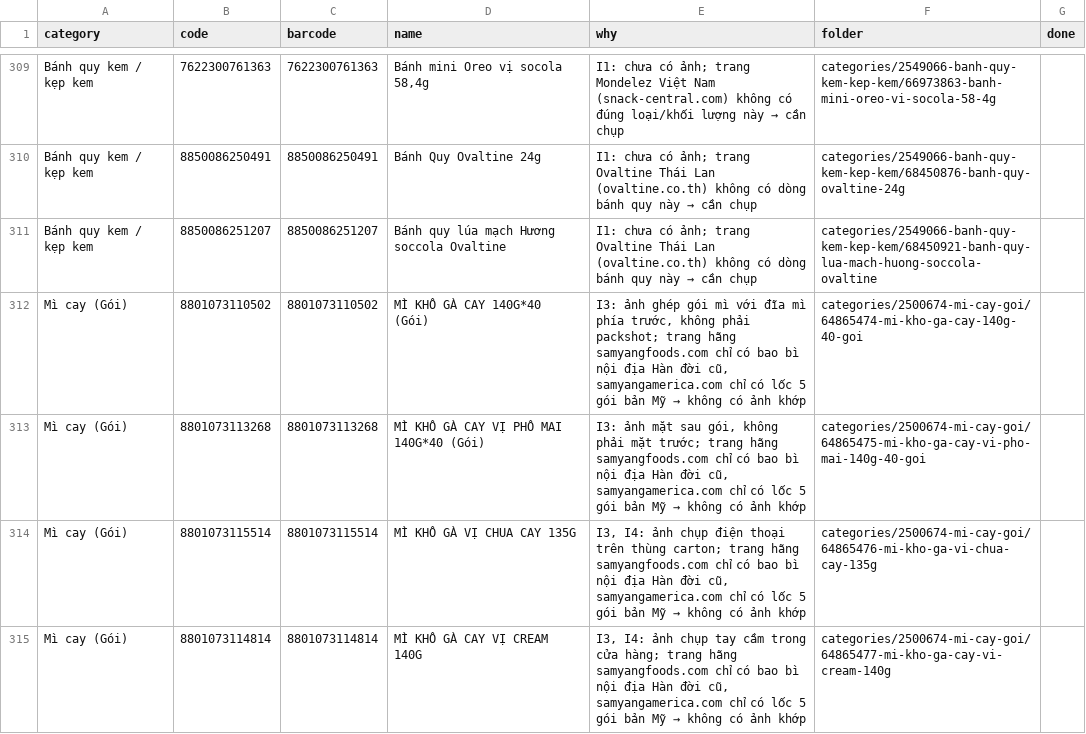
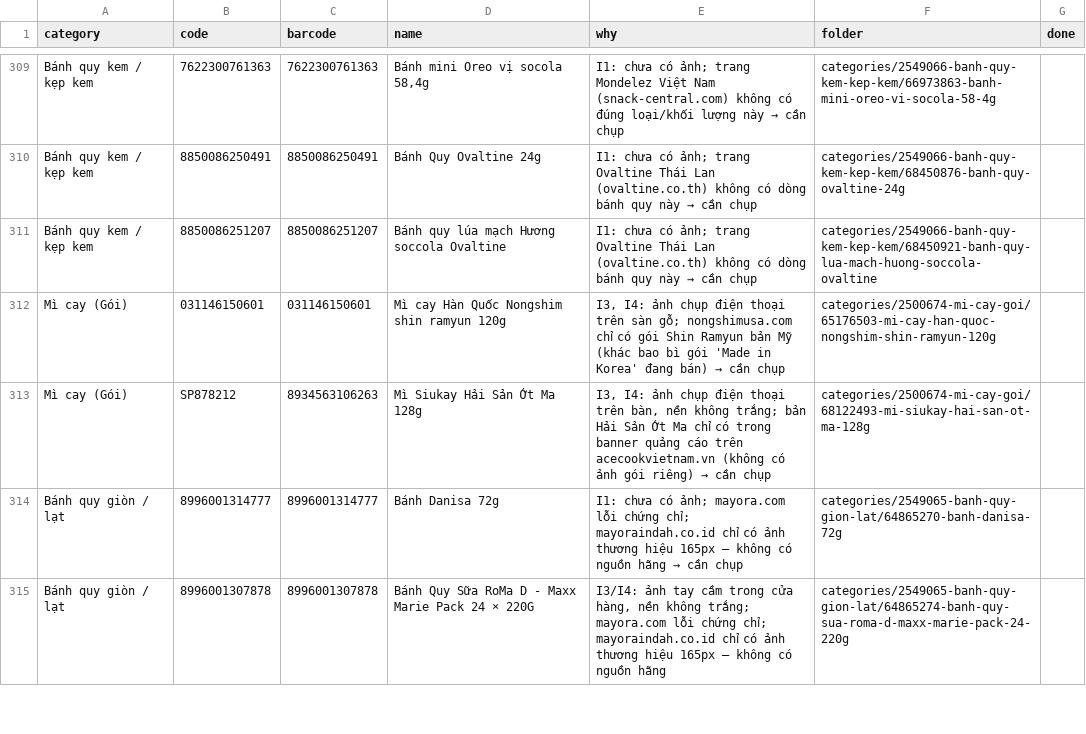
Before and after one commit to tram8it/tram8-resources, a CSV file: NEEDS_PHOTO.csv, drawn as a sheet; only a part is shown, gaps mark what is left out; the shorter side is filled out with more unchanged rows; the diff covers the shown part only.

```diff
--- a/NEEDS_PHOTO.csv
+++ b/NEEDS_PHOTO.csv
@@ -311,5 +311 @@ Bánh quy kem / kẹp kem,8850086250491,8850086250491,Bánh Quy Ovaltine 24g,I1:
 Bánh quy kem / kẹp kem,8850086251207,8850086251207,Bánh quy lúa mạch Hương soccola Ovaltine,I1: chưa có ảnh; trang Ovaltine Thái Lan (ovaltine.co.th) không có dòng bánh quy này → cần chụp,categories/2549066-banh-quy-kem-kep-kem/68450921-banh-quy-lua-mach-huong-soccola-ovaltine,
-Mì cay (Gói),8801073110502,8801073110502,MÌ KHÔ GÀ CAY 140G*40 (Gói),"I3: ảnh ghép gói mì với đĩa mì phía trước, không phải packshot; trang hãng samyangfoods.com chỉ có bao bì nội địa Hàn đời cũ, samyangamerica.com chỉ có lốc 5 gói bản Mỹ → không có ảnh khớp",categories/2500674-mi-cay-goi/64865474-mi-kho-ga-cay-140g-40-goi,
-Mì cay (Gói),8801073113268,8801073113268,MÌ KHÔ GÀ CAY VỊ PHÔ MAI 140G*40 (Gói),"I3: ảnh mặt sau gói, không phải mặt trước; trang hãng samyangfoods.com chỉ có bao bì nội địa Hàn đời cũ, samyangamerica.com chỉ có lốc 5 gói bản Mỹ → không có ảnh khớp",categories/2500674-mi-cay-goi/64865475-mi-kho-ga-cay-vi-pho-mai-140g-40-goi,
-Mì cay (Gói),8801073115514,8801073115514,MÌ KHÔ GÀ VỊ CHUA CAY 135G,"I3, I4: ảnh chụp điện thoại trên thùng carton; trang hãng samyangfoods.com chỉ có bao bì nội địa Hàn đời cũ, samyangamerica.com chỉ có lốc 5 gói bản Mỹ → không có ảnh khớp",categories/2500674-mi-cay-goi/64865476-mi-kho-ga-vi-chua-cay-135g,
-Mì cay (Gói),8801073114814,8801073114814,MÌ KHÔ GÀ CAY VỊ CREAM 140G,"I3, I4: ảnh chụp tay cầm trong cửa hàng; trang hãng samyangfoods.com chỉ có bao bì nội địa Hàn đời cũ, samyangamerica.com chỉ có lốc 5 gói bản Mỹ → không có ảnh khớp",categories/2500674-mi-cay-goi/64865477-mi-kho-ga-cay-vi-cream-140g,
```
Also changed, not shown: 3 removed rows elsewhere in this file, 31 other files.
